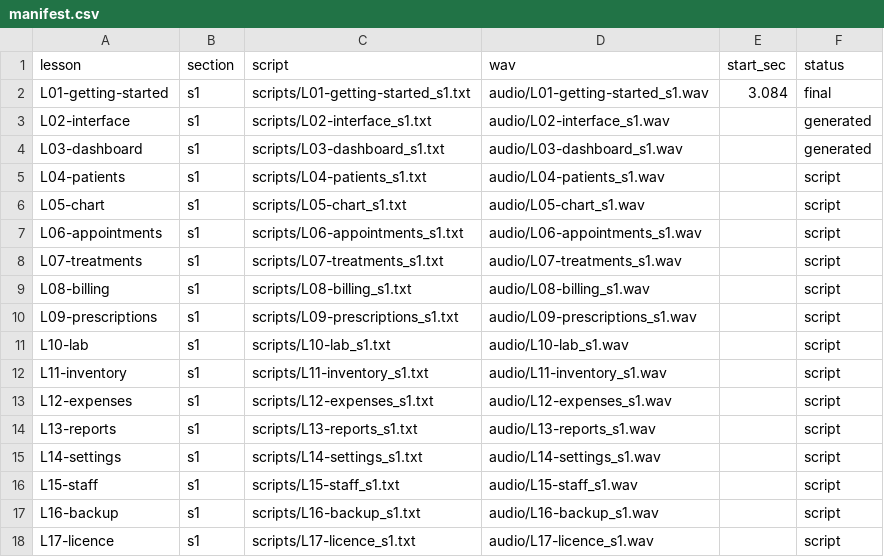
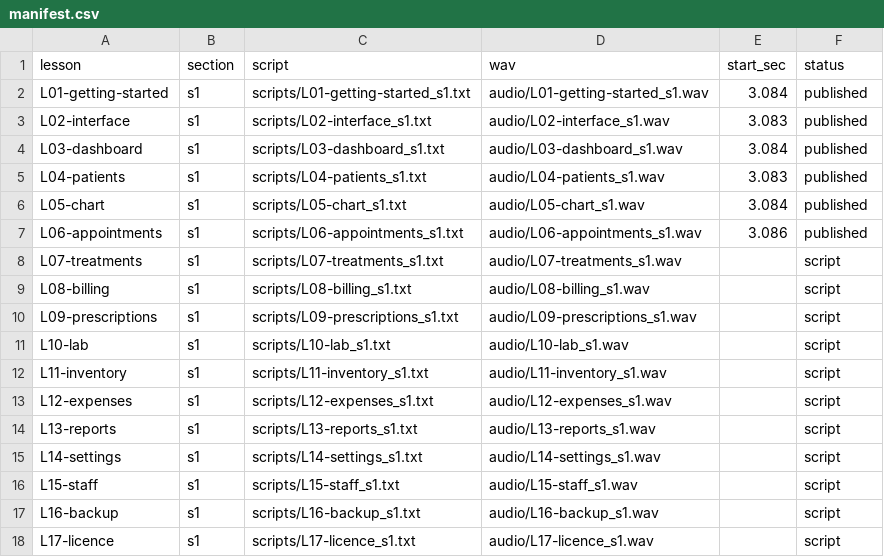
Before and after one commit to ahmadkataf/lovable.dev, a CSV file: dental/store/voiceover/manifest.csv, drawn as a sheet.

```diff
--- a/dental/store/voiceover/manifest.csv
+++ b/dental/store/voiceover/manifest.csv
@@ -1,8 +1,8 @@
 lesson,section,script,wav,start_sec,status
-L01-getting-started,s1,scripts/L01-getting-started_s1.txt,audio/L01-getting-started_s1.wav,3.084,final
-L02-interface,s1,scripts/L02-interface_s1.txt,audio/L02-interface_s1.wav,,generated
-L03-dashboard,s1,scripts/L03-dashboard_s1.txt,audio/L03-dashboard_s1.wav,,generated
-L04-patients,s1,scripts/L04-patients_s1.txt,audio/L04-patients_s1.wav,,script
-L05-chart,s1,scripts/L05-chart_s1.txt,audio/L05-chart_s1.wav,,script
-L06-appointments,s1,scripts/L06-appointments_s1.txt,audio/L06-appointments_s1.wav,,script
+L01-getting-started,s1,scripts/L01-getting-started_s1.txt,audio/L01-getting-started_s1.wav,3.084,published
+L02-interface,s1,scripts/L02-interface_s1.txt,audio/L02-interface_s1.wav,3.083,published
+L03-dashboard,s1,scripts/L03-dashboard_s1.txt,audio/L03-dashboard_s1.wav,3.084,published
+L04-patients,s1,scripts/L04-patients_s1.txt,audio/L04-patients_s1.wav,3.083,published
+L05-chart,s1,scripts/L05-chart_s1.txt,audio/L05-chart_s1.wav,3.084,published
+L06-appointments,s1,scripts/L06-appointments_s1.txt,audio/L06-appointments_s1.wav,3.086,published
 L07-treatments,s1,scripts/L07-treatments_s1.txt,audio/L07-treatments_s1.wav,,script
```
Also changed, not shown: dental/store/voiceover/requests.csv.
